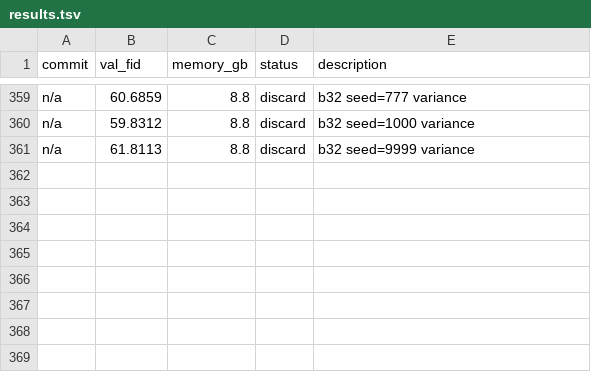
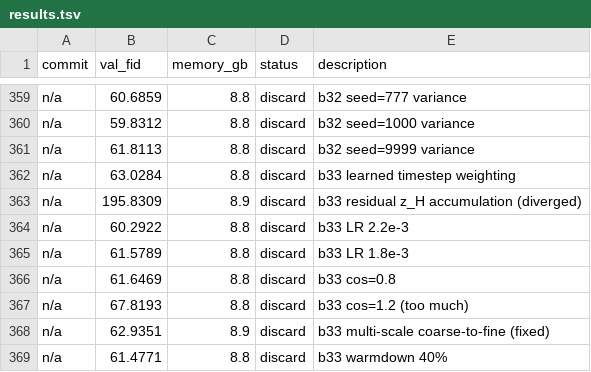
Before and after one commit to Fchaubard/zero_order_diffusion_autoresearcher, a TSV file: results.tsv, drawn as a sheet; only a part is shown, gaps mark what is left out.

```diff
--- a/results.tsv
+++ b/results.tsv
@@ -361 +361,9 @@ n/a	59.8312	8.8	discard	b32 seed=1000 variance
 n/a	61.8113	8.8	discard	b32 seed=9999 variance
+n/a	63.0284	8.8	discard	b33 learned timestep weighting
+n/a	195.8309	8.9	discard	b33 residual z_H accumulation (diverged)
+n/a	60.2922	8.8	discard	b33 LR 2.2e-3
+n/a	61.5789	8.8	discard	b33 LR 1.8e-3
+n/a	61.6469	8.8	discard	b33 cos=0.8
+n/a	67.8193	8.8	discard	b33 cos=1.2 (too much)
+n/a	62.9351	8.9	discard	b33 multi-scale coarse-to-fine (fixed)
+n/a	61.4771	8.8	discard	b33 warmdown 40%
```
Also changed, not shown: 2 other files.
